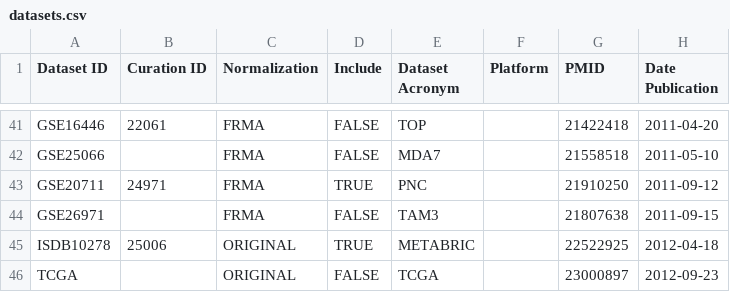
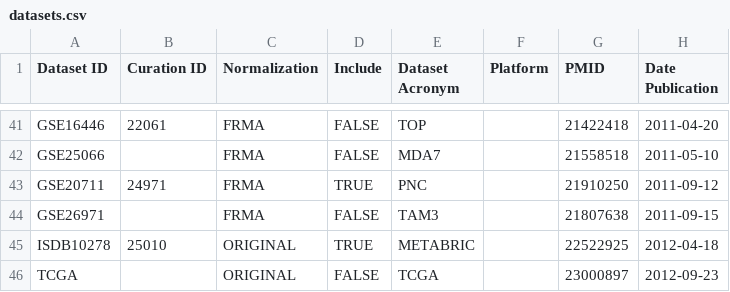
Before and after one commit to bhaibeka/MetaGx0, a CSV file: inst/extdata/datasets.csv, drawn as a sheet; only a part is shown, gaps mark what is left out.

```diff
--- a/inst/extdata/datasets.csv
+++ b/inst/extdata/datasets.csv
@@ -44,3 +44,3 @@
 "GSE26971",,"FRMA","FALSE","TAM3",,"21807638","2011-09-15"
-"ISDB10278",25006,"ORIGINAL","TRUE","METABRIC",,22522925,"2012-04-18"
+"ISDB10278",25010,"ORIGINAL","TRUE","METABRIC",,22522925,"2012-04-18"
 "TCGA",,"ORIGINAL","FALSE","TCGA",,23000897,"2012-09-23"
```
Also changed, not shown: 4 other files.
